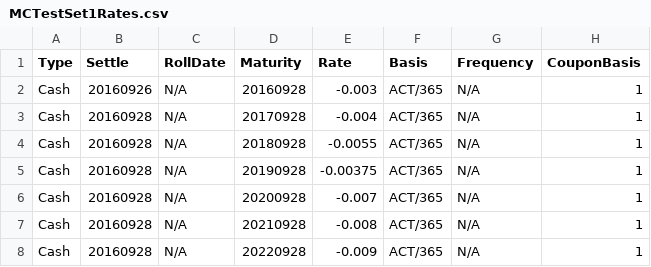
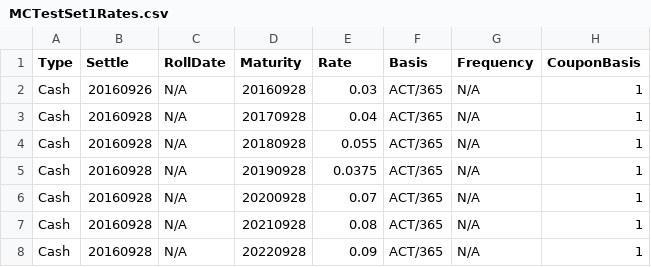
Before and after one commit to jagb1978/InterestRateCurve, a CSV file: src/resources/MCTestSet1Rates.csv, drawn as a sheet.

```diff
--- a/src/resources/MCTestSet1Rates.csv
+++ b/src/resources/MCTestSet1Rates.csv
@@ -1,8 +1,8 @@
 Type,Settle, RollDate ,Maturity ,Rate,Basis,Frequency,CouponBasis
-Cash,20160926,N/A,20160928,-0.003,ACT/365,N/A,1
-Cash,20160928,N/A,20170928,-0.004,ACT/365,N/A,1
-Cash,20160928,N/A,20180928,-0.0055,ACT/365,N/A,1
-Cash,20160928,N/A,20190928,-0.00375,ACT/365,N/A,1
-Cash,20160928,N/A,20200928,-0.007,ACT/365,N/A,1
-Cash,20160928,N/A,20210928,-0.008,ACT/365,N/A,1
-Cash,20160928,N/A,20220928,-0.009,ACT/365,N/A,1
+Cash,20160926,N/A,20160928,0.03,ACT/365,N/A,1
+Cash,20160928,N/A,20170928,0.04,ACT/365,N/A,1
+Cash,20160928,N/A,20180928,0.055,ACT/365,N/A,1
+Cash,20160928,N/A,20190928,0.0375,ACT/365,N/A,1
+Cash,20160928,N/A,20200928,0.07,ACT/365,N/A,1
+Cash,20160928,N/A,20210928,0.08,ACT/365,N/A,1
+Cash,20160928,N/A,20220928,0.09,ACT/365,N/A,1
```
Also changed, not shown: target/classes/MCTestSet1Rates.csv.
